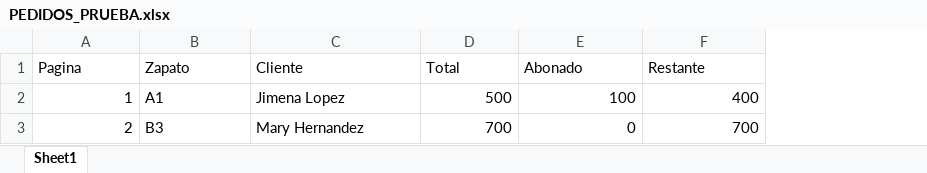
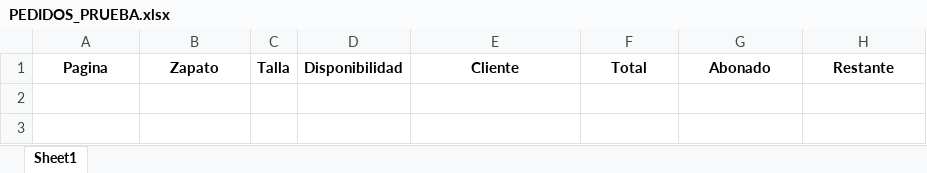
Before and after one commit to JeremyMtz02/pedidos_zapatos, an Excel workbook: PEDIDOS_PRUEBA.xlsx, sheet Sheet1, drawn as a sheet; values as stored, in another font and other column widths than the file's, no borders; removed rows and columns are numbered as before the commit, all else as after; the diff names each change by its address in the sheet, - before the commit and + after, or states it on an @@ line.

Commit message:
Add files via upload

```diff
--- a/PEDIDOS_PRUEBA.xlsx (sheet Sheet1)
+++ b/PEDIDOS_PRUEBA.xlsx (sheet Sheet1)
+column C, row 1: Talla
+column D, row 1: Disponibilidad
@@ A1:B1 bold: off → on, alignment: left → center @@
@@ E1:H1 bold: off → on, alignment: left → center @@
-row 2: 1 | A1 | Jimena Lopez | 500 | 100 | 400
-row 3: 2 | B3 | Mary Hernandez | 700 | 0 | 700
```
